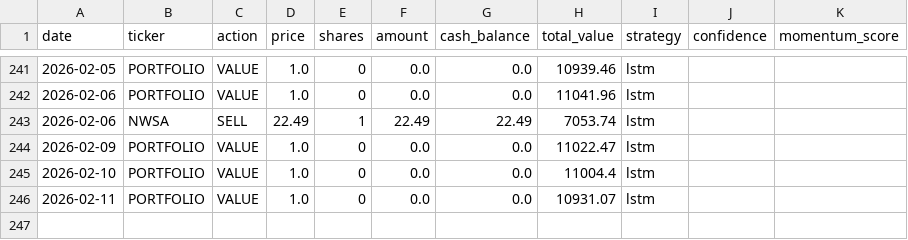
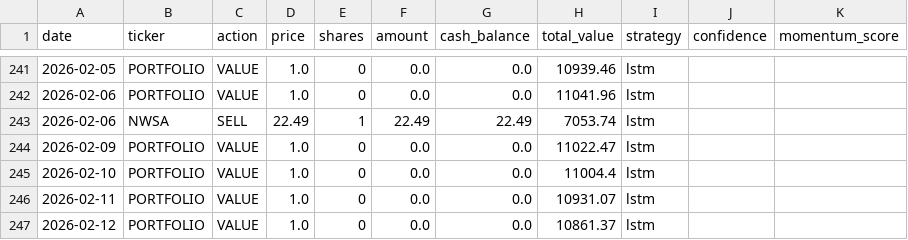
Before and after one commit to PAT0216/paper-trader, a CSV file: data/ledgers/ledger_lstm.csv, drawn as a sheet; only a part is shown, gaps mark what is left out.

Commit message:
lstm: Lambda trade 2026-02-12

```diff
--- a/data/ledgers/ledger_lstm.csv
+++ b/data/ledgers/ledger_lstm.csv
@@ -246 +246,2 @@ date,ticker,action,price,shares,amount,cash_balance,total_value,strategy,confide
 2026-02-11,PORTFOLIO,VALUE,1.0,0,0.0,0.0,10931.07,lstm,,
+2026-02-12,PORTFOLIO,VALUE,1.0,0,0.0,0.0,10861.37,lstm,,
```
